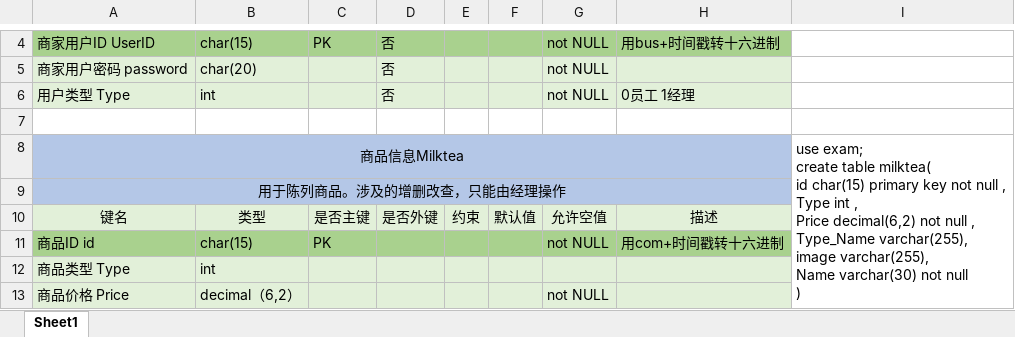
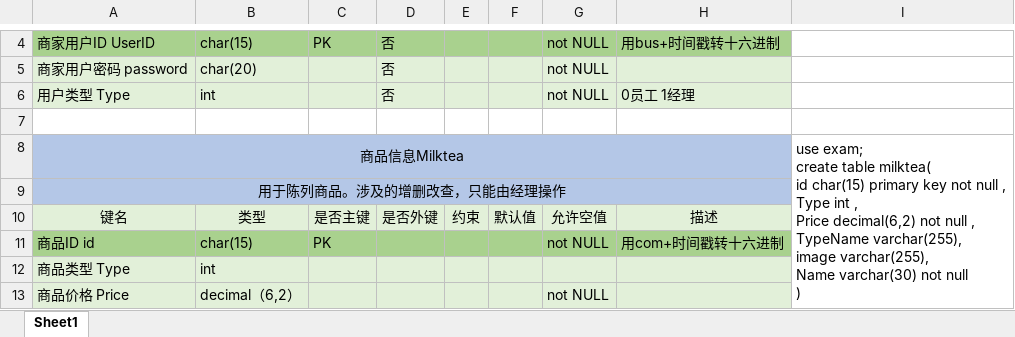
Before and after one commit to Ccptsoap/Springboot-MilkteaMiniProgram, an Excel workbook: sql.xlsx, sheet Sheet1, drawn as a sheet; only a part is shown, gaps mark what is left out; values as stored, in another font and other column widths than the file's, no borders; ↵ is a line break in a cell; the diff names each change by its address in the sheet, - before the commit and + after, or states it on an @@ line.

```diff
--- a/sql.xlsx (sheet Sheet1)
+++ b/sql.xlsx (sheet Sheet1)
-I8: …null , ↵ Type_Name varchar(255), ↵ image…
+I8: …null , ↵ TypeName varchar(255), ↵ image…
```
Also changed, not shown: 23 other files.
